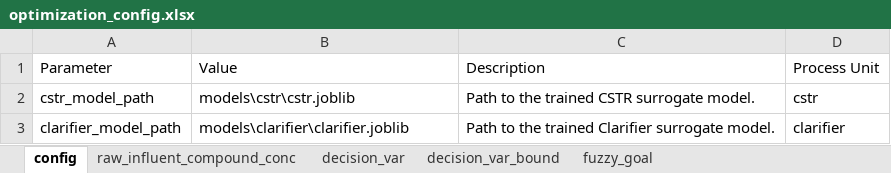
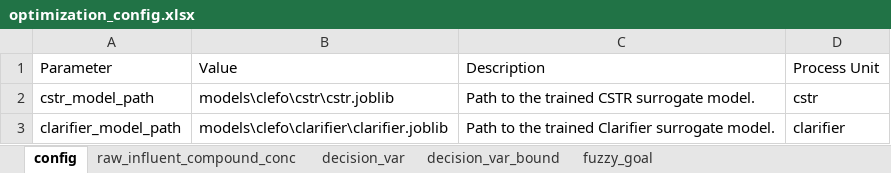
Before and after one commit to egbertoselerio1997/dissertation-cbrem, an Excel workbook: data/optimization_config.xlsx, sheet config, drawn as a sheet; values as stored, in another font and other column widths than the file's, no borders; the diff names each change by its address in the sheet, - before the commit and + after, or states it on an @@ line.

```diff
--- a/data/optimization_config.xlsx (sheet config)
+++ b/data/optimization_config.xlsx (sheet config)
-B2 (Value): models\cstr\cstr.joblib
+B2 (Value): models\clefo\cstr\cstr.joblib
-B3 (Value): models\clarifier\clarifier.joblib
+B3 (Value): models\clefo\clarifier\clarifier.joblib
```
Also changed, not shown: sheet raw_influent_compound_conc, sheet decision_var_bound, sheet fuzzy_goal, data/optimization_results.xlsx, 29 other files.
